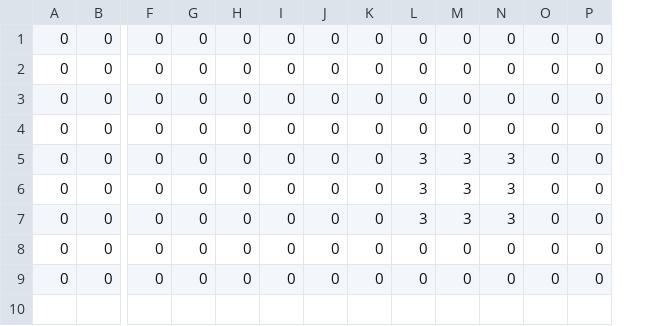
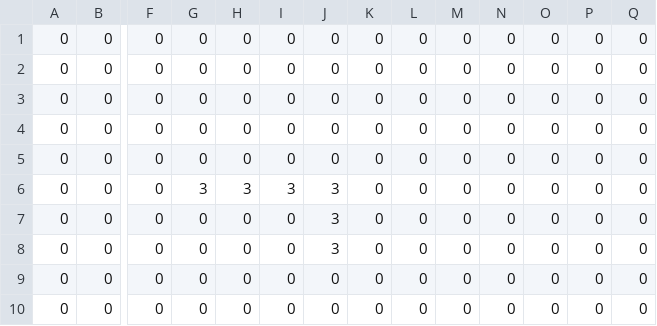
Before and after one commit to Trickli-bit/EF_Woche_Pygames, a CSV file: Main/mapCSVWall.csv, drawn as a sheet; only a part is shown, gaps mark what is left out; addresses are those after the commit; rows hold the shown columns only; the diff names each change by its address in the sheet, - before the commit and + after, or states it on an @@ line.

```diff
--- a/Main/mapCSVWall.csv
+++ b/Main/mapCSVWall.csv
+column Q, rows 1-5: all 0; rows 7-10: all 0
-L5: 3
+L5: 0
-M5: 3
+M5: 0
-N5: 3
+N5: 0
+row 6: 0 | 0 | 0 | 3 | 3 | 3 | 3 | 0 | 0 | 0 | 0 | 0 | 0 | 0
-J7:J8: 0
+J7:J8: 3
-L7:L8: 3
+L7:L8: 0
-M7:M8: 3
+M7:M8: 0
-N7:N8: 3
+N7:N8: 0
```
Also changed, not shown: 9 other files.
